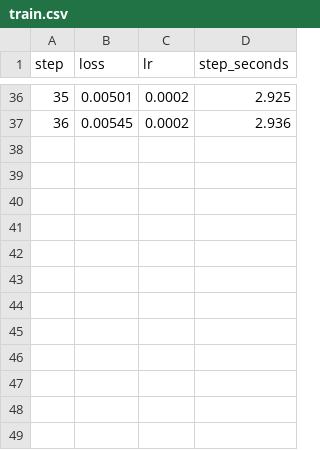
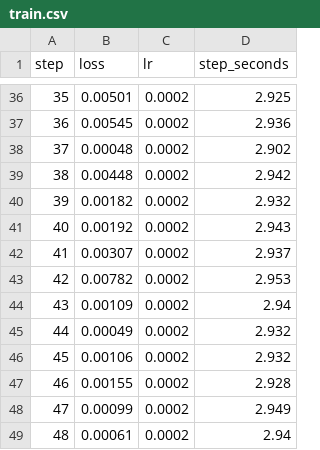
Before and after one commit to andrew1234-arch/brink, a CSV file: results/live/brink/train.csv, drawn as a sheet; only a part is shown, gaps mark what is left out.

```diff
--- a/results/live/brink/train.csv
+++ b/results/live/brink/train.csv
@@ -37 +37,13 @@ step,loss,lr,step_seconds
 36,0.00545,0.0002,2.936
+37,0.00048,0.0002,2.902
+38,0.00448,0.0002,2.942
+39,0.00182,0.0002,2.932
+40,0.00192,0.0002,2.943
+41,0.00307,0.0002,2.937
+42,0.00782,0.0002,2.953
+43,0.00109,0.0002,2.94
+44,0.00049,0.0002,2.932
+45,0.00106,0.0002,2.932
+46,0.00155,0.0002,2.928
+47,0.00099,0.0002,2.949
+48,0.00061,0.0002,2.94
```
Also changed, not shown: results/live/brink/probe.csv, 6 other files.
